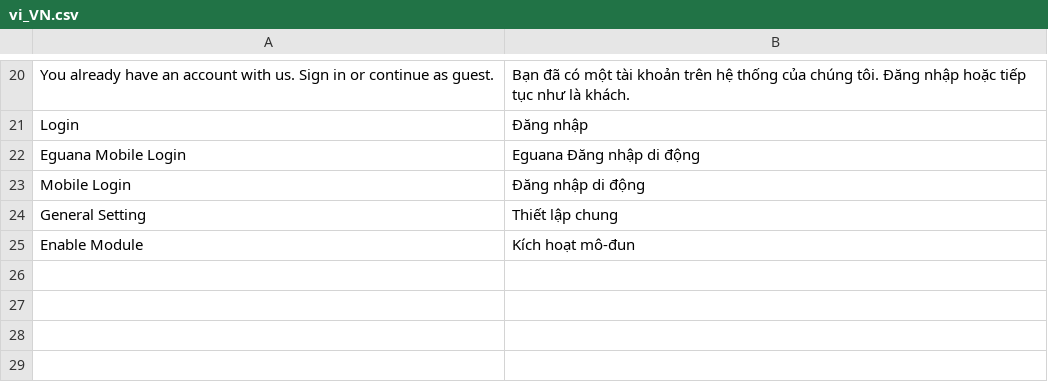
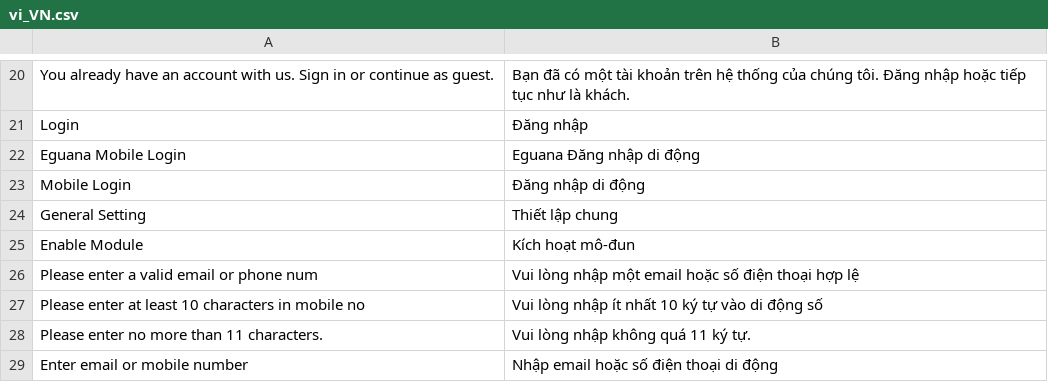
Before and after one commit to congvt305/staging-twap, a CSV file: app/code/Eguana/MobileLogin/i18n/vi_VN.csv, drawn as a sheet; only a part is shown, gaps mark what is left out; the diff names each change by its address in the sheet, - before the commit and + after, or states it on an @@ line.

```diff
--- a/app/code/Eguana/MobileLogin/i18n/vi_VN.csv
+++ b/app/code/Eguana/MobileLogin/i18n/vi_VN.csv
+row 26: Please enter a valid email or phone num | Vui lòng nhập một email hoặc số điện thoại hợp lệ
+row 27: Please enter at least 10 characters in mobile no | Vui lòng nhập ít nhất 10 ký tự vào di động số
+row 28: Please enter no more than 11 characters. | Vui lòng nhập không quá 11 ký tự.
+row 29: Enter email or mobile number | Nhập email hoặc số điện thoại di động
```
Also changed, not shown: 2 other files.
